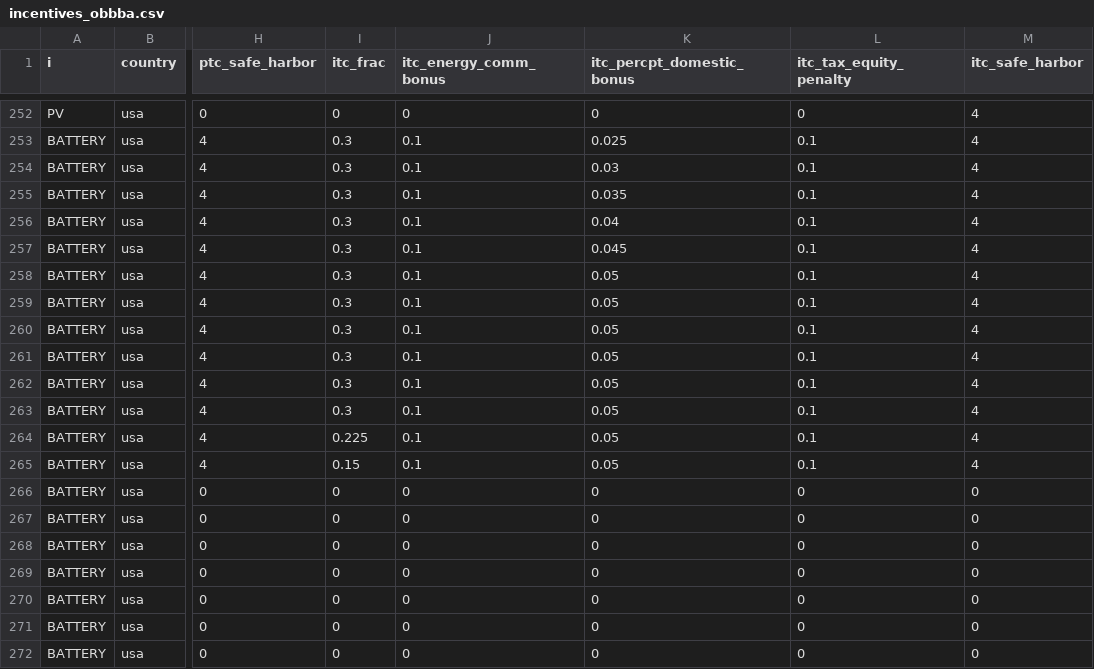
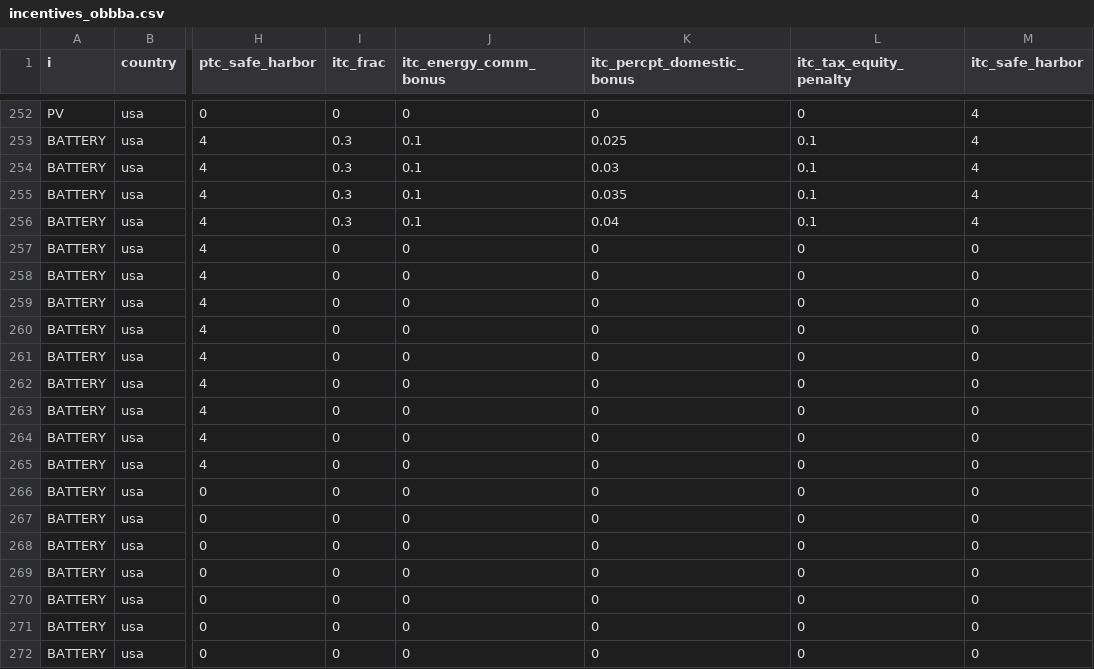
Before and after one commit to ucsusa/ReEDS-2.0, a CSV file: inputs/financials/incentives_obbba.csv, drawn as a sheet; only a part is shown, gaps mark what is left out; the diff names each change by its address in the sheet, - before the commit and + after, or states it on an @@ line.

Commit message:
updates the incentives and osw req

```diff
--- a/inputs/financials/incentives_obbba.csv
+++ b/inputs/financials/incentives_obbba.csv
-I257:I263 (itc_frac): 0.3
+I257:I263 (itc_frac): 0
-J257:J265 (itc_energy_comm_bonus): 0.1
+J257:J265 (itc_energy_comm_bonus): 0
-K257 (itc_percpt_domestic_bonus): 0.045
+K257 (itc_percpt_domestic_bonus): 0
-L257:L265 (itc_tax_equity_penalty): 0.1
+L257:L265 (itc_tax_equity_penalty): 0
-M257:M265 (itc_safe_harbor): 4
+M257:M265 (itc_safe_harbor): 0
-K258:K265 (itc_percpt_domestic_bonus): 0.05
+K258:K265 (itc_percpt_domestic_bonus): 0
-I264 (itc_frac): 0.225
+I264 (itc_frac): 0
-I265 (itc_frac): 0.15
+I265 (itc_frac): 0
```
Also changed, not shown: 1 other file.
